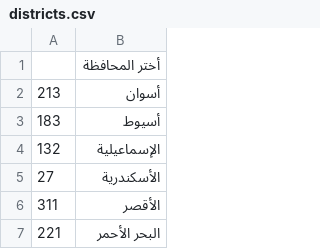
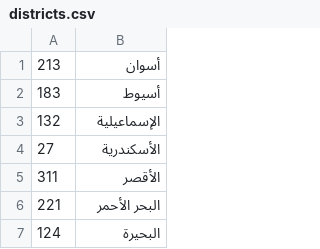
Before and after one commit to fwelections/eg-data, a CSV file: referendum2012/districts.csv, drawn as a sheet; only a part is shown; the shorter side is filled out with more unchanged rows.

```diff
--- a/referendum2012/districts.csv
+++ b/referendum2012/districts.csv
@@ -1,2 +1 @@
-,أختر المحافظة
 213,أسوان
```
Also changed, not shown: 29 other files.
